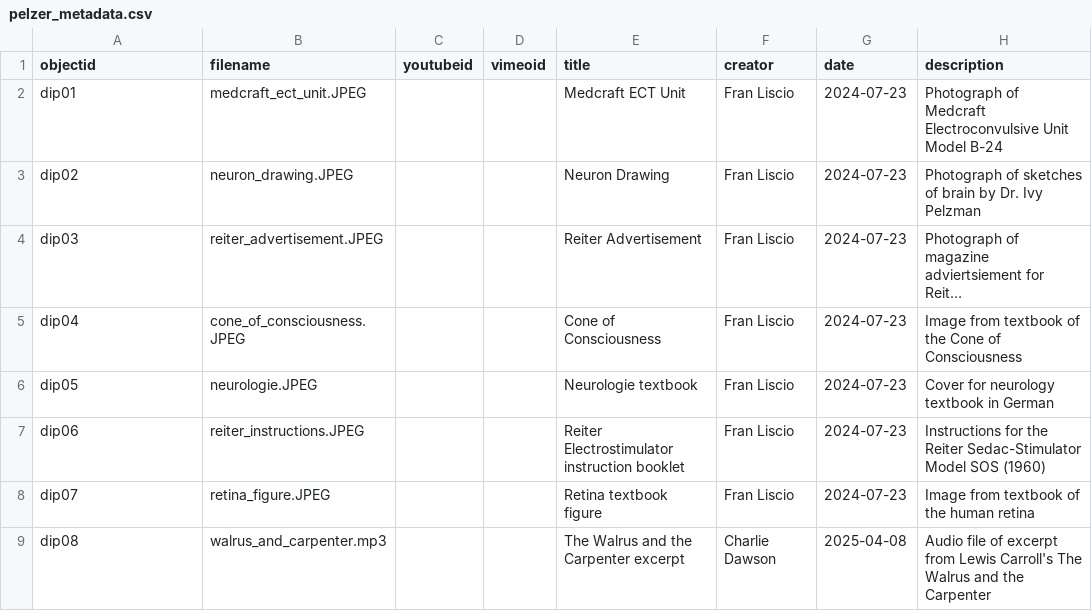
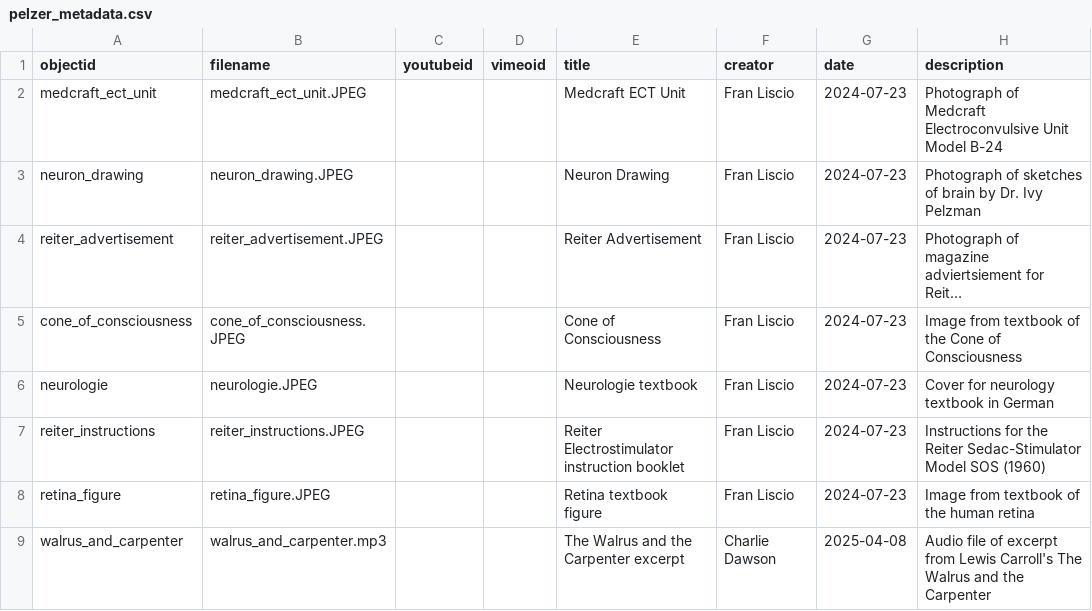
Before and after one commit to charliehdawson/pelzer, a CSV file: _data/pelzer_metadata.csv, drawn as a sheet; only a part is shown; long unchanged cells end in …; the diff names each change by its address in the sheet, - before the commit and + after, or states it on an @@ line.

Commit message:
Add files via upload

```diff
--- a/_data/pelzer_metadata.csv
+++ b/_data/pelzer_metadata.csv
-A2 (objectid): dip01
+A2 (objectid): medcraft_ect_unit
-A3 (objectid): dip02
+A3 (objectid): neuron_drawing
-A4 (objectid): dip03
+A4 (objectid): reiter_advertisement
-A5 (objectid): dip04
+A5 (objectid): cone_of_consciousness
-A6 (objectid): dip05
+A6 (objectid): neurologie
-A7 (objectid): dip06
+A7 (objectid): reiter_instructions
-A8 (objectid): dip07
+A8 (objectid): retina_figure
-A9 (objectid): dip08
+A9 (objectid): walrus_and_carpenter
```
